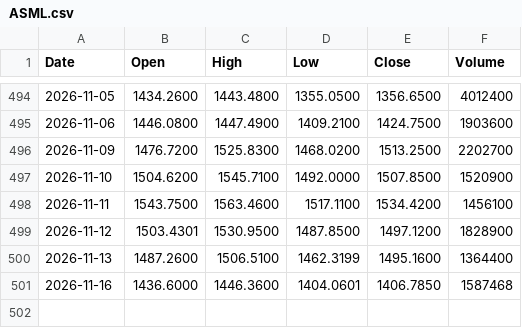
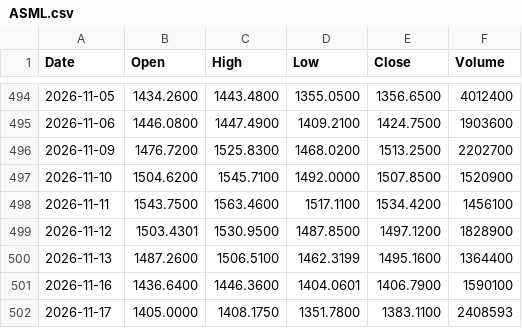
Before and after one commit to rahulkumar128-svg/Kursdaten, a CSV file: data/ASML.csv, drawn as a sheet; only a part is shown, gaps mark what is left out.

```diff
--- a/data/ASML.csv
+++ b/data/ASML.csv
@@ -500,2 +500,3 @@ Date,Open,High,Low,Close,Volume
 2026-11-13,1487.2600,1506.5100,1462.3199,1495.1600,1364400
-2026-11-16,1436.6000,1446.3600,1404.0601,1406.7850,1587468
+2026-11-16,1436.6400,1446.3600,1404.0601,1406.7900,1590100
+2026-11-17,1405.0000,1408.1750,1351.7800,1383.1100,2408593
```
Also changed, not shown: data/IWM.csv, data/LQD.csv, 20 other files.
